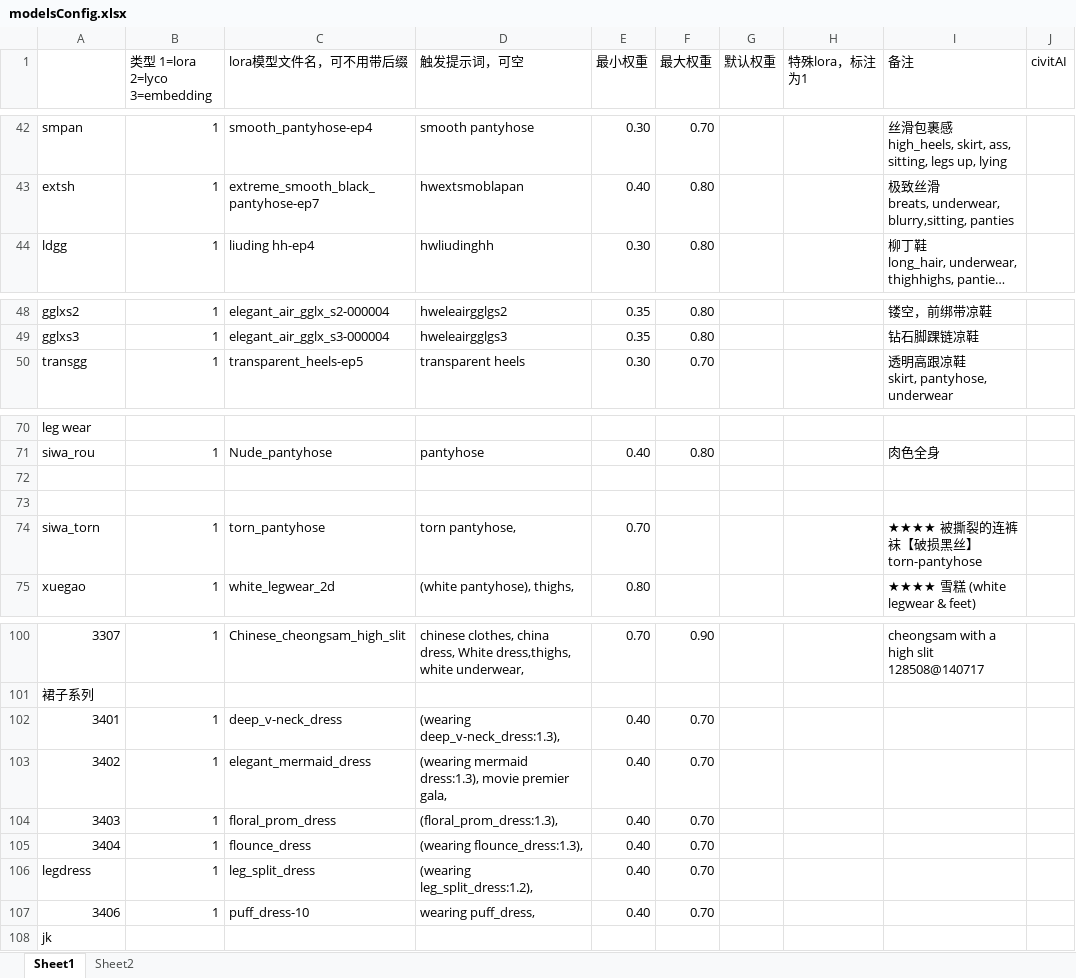
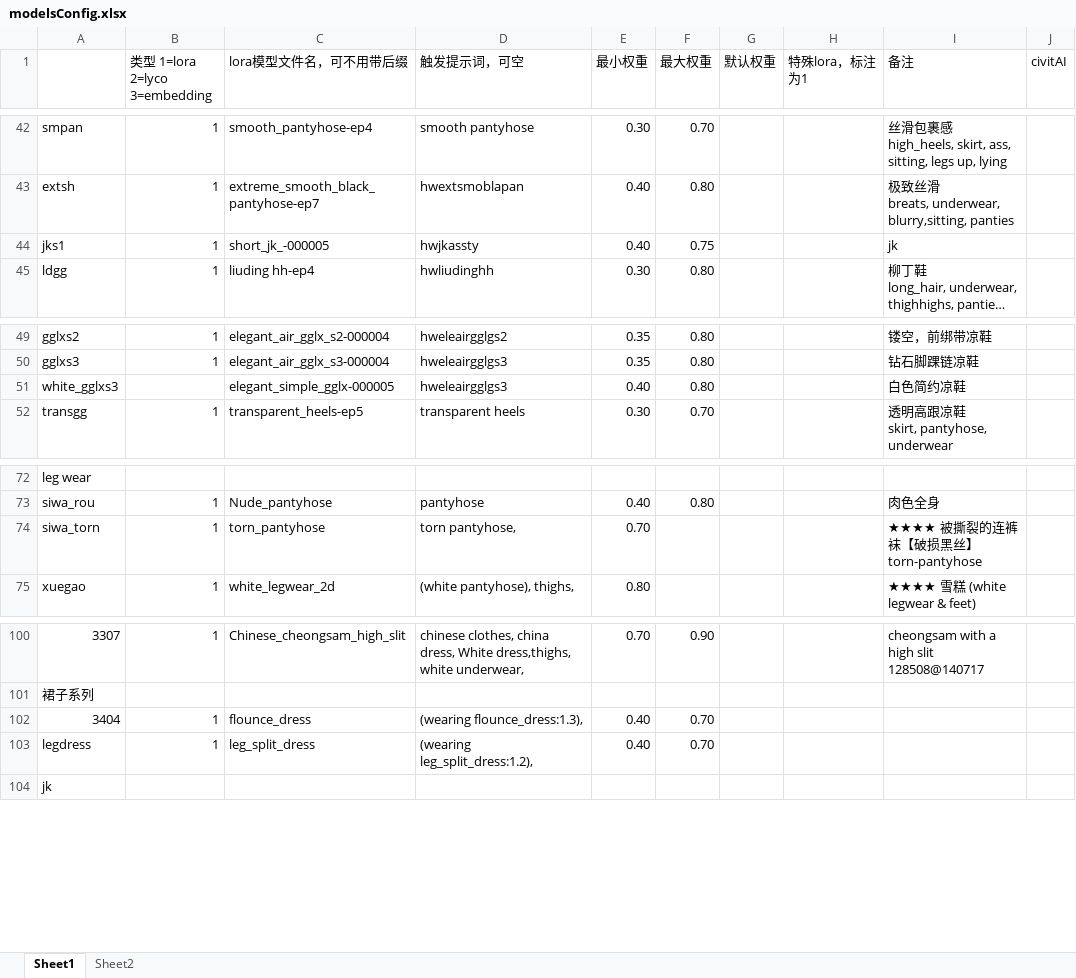
Before and after one commit to HeathWang/sd-configs2, an Excel workbook: dist/modelsConfig.xlsx, sheet Sheet1, drawn as a sheet; only a part is shown, gaps mark what is left out; long unchanged cells end in …; values as stored, in another font and other column widths than the file's, no cell formats; removed rows and columns are numbered as before the commit, all else as after; the diff names each change by its address in the sheet, - before the commit and + after, or states it on an @@ line.

Commit message:
update

```diff
--- a/dist/modelsConfig.xlsx (sheet Sheet1)
+++ b/dist/modelsConfig.xlsx (sheet Sheet1)
+row 44: jks1 | 1 | short_jk_-000005 | hwjkassty | 0.40 | 0.75 |  |  | jk
+row 51: white_gglxs3 |  | elegant_simple_gglx-000005 | hweleairgglgs3 | 0.40 | 0.80 |  |  | 白色简约凉鞋
-row 72: (empty)
-row 73: (empty)
-row 102: 3401 | 1 | deep_v-neck_dress | (wearing deep_v-neck_dress:1.3), | 0.40 | 0.70
-row 103: 3402 | 1 | elegant_mermaid_dress | (wearing mermaid dress:1.3), movie premier gala, | 0.40 | 0.70
-row 104: 3403 | 1 | floral_prom_dress | (floral_prom_dress:1.3), | 0.40 | 0.70
-row 107: 3406 | 1 | puff_dress-10 | wearing puff_dress, | 0.40 | 0.70
```
Also changed, not shown: cell formats.
